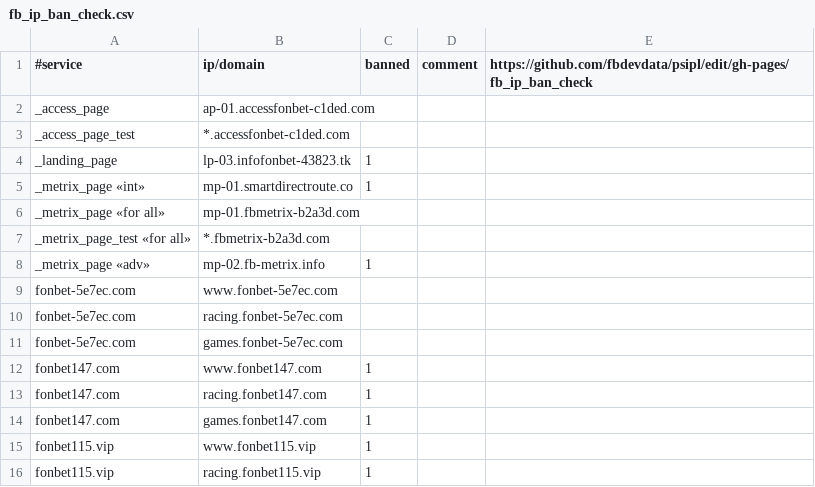
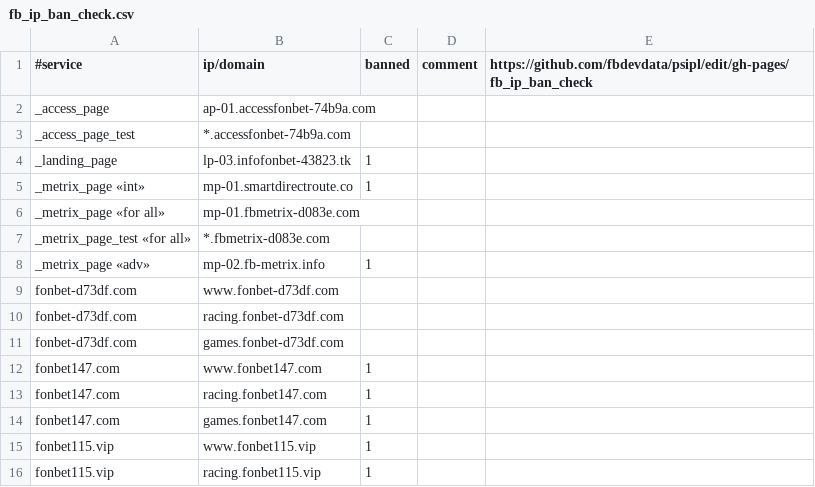
Before and after one commit to fbdevdata/psipl, a CSV file: fb_ip_ban_check.csv, drawn as a sheet; only a part is shown.

Commit message:
Update fb_ip_ban_check.csv

```diff
--- a/fb_ip_ban_check.csv
+++ b/fb_ip_ban_check.csv
@@ -1,12 +1,12 @@
 #service;ip/domain;banned;comment;https://github.com/fbdevdata/psipl/edit/gh-pages/fb_ip_ban_check
-_access_page;ap-01.accessfonbet-c1ded.com;;;
-_access_page_test;*.accessfonbet-c1ded.com;;;
+_access_page;ap-01.accessfonbet-74b9a.com;;;
+_access_page_test;*.accessfonbet-74b9a.com;;;
 _landing_page;lp-03.infofonbet-43823.tk;1;;
 _metrix_page «int»;mp-01.smartdirectroute.co;1;;
-_metrix_page «for all»;mp-01.fbmetrix-b2a3d.com;;;
-_metrix_page_test «for all»;*.fbmetrix-b2a3d.com;;;
+_metrix_page «for all»;mp-01.fbmetrix-d083e.com;;;
+_metrix_page_test «for all»;*.fbmetrix-d083e.com;;;
 _metrix_page «adv»;mp-02.fb-metrix.info;1;;
-fonbet-5e7ec.com;www.fonbet-5e7ec.com;;;
-fonbet-5e7ec.com;racing.fonbet-5e7ec.com;;;
-fonbet-5e7ec.com;games.fonbet-5e7ec.com;;;
+fonbet-d73df.com;www.fonbet-d73df.com;;;
+fonbet-d73df.com;racing.fonbet-d73df.com;;;
+fonbet-d73df.com;games.fonbet-d73df.com;;;
 fonbet147.com;www.fonbet147.com;1;;
```
